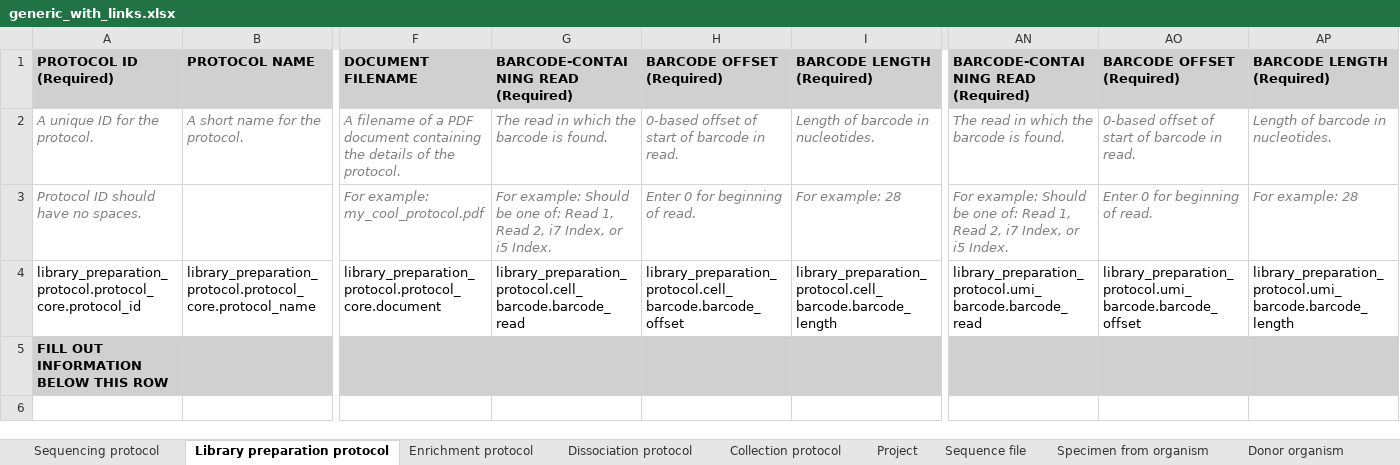
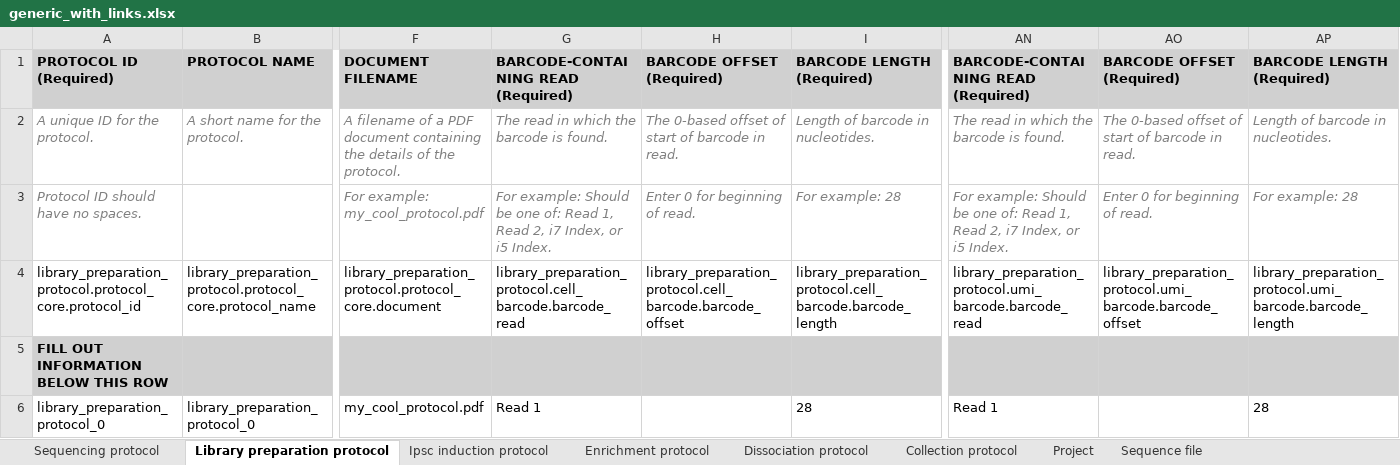
Before and after one commit to HumanCellAtlas/ingest-client, an Excel workbook: examples/template/generic_with_links.xlsx, sheet Library preparation protocol, drawn as a sheet; only a part is shown, gaps mark what is left out; values as stored, in another font and other column widths than the file's, no borders; rows hold the shown columns only; the diff names each change by its address in the sheet, - before the commit and + after, or states it on an @@ line.

```diff
--- a/examples/template/generic_with_links.xlsx (sheet Library preparation protocol)
+++ b/examples/template/generic_with_links.xlsx (sheet Library preparation protocol)
+sheet tab: Ipsc induction protocol
-H2: 0-based offset of start of barcode in read.
+H2: The 0-based offset of start of barcode in read.
-AO2: 0-based offset of start of barcode in read.
+AO2: The 0-based offset of start of barcode in read.
+row 6: library_preparation_protocol_0 | library_preparation_protocol_0 | my_cool_protocol.pdf | Read 1 |  | 28 | Read 1 |  | 28
```
Also changed, not shown: sheet Donor organism, sheet Specimen from organism, sheet Sequence file, sheet Cell suspension, sheet Project, sheet Sequencing protocol, 3 more sheets, hidden cells, 2 other files.
